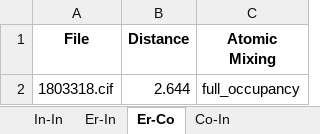
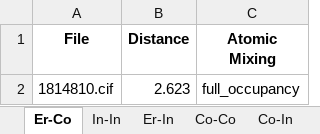
Before and after one commit to bobleesj/cif-bond-analyzer, an Excel workbook: 20240325_Er/output/20240325_Er_element_pairs.xlsx, sheet Er-Co, drawn as a sheet; values as stored, in another font and other column widths than the file's, no borders; removed rows and columns are numbered as before the commit, all else as after; the diff names each change by its address in the sheet, - before the commit and + after, or states it on an @@ line.

```diff
--- a/20240325_Er/output/20240325_Er_element_pairs.xlsx (sheet Er-Co)
+++ b/20240325_Er/output/20240325_Er_element_pairs.xlsx (sheet Er-Co)
+sheet tab: Co-Co
@@ sheet tab order changed: Er-Co | In-In | Er-In | Co-Co | Co-In @@
-row 2: 1803318.cif | 2.644 | full_occupancy
+row 2: 1814810.cif | 2.623 | full_occupancy
```
Also changed, not shown: sheet Co-In, sheet In-In, sheet Er-In, 20240325_Er/output/20240325_Er_site_pairs.xlsx, 25 other files.
